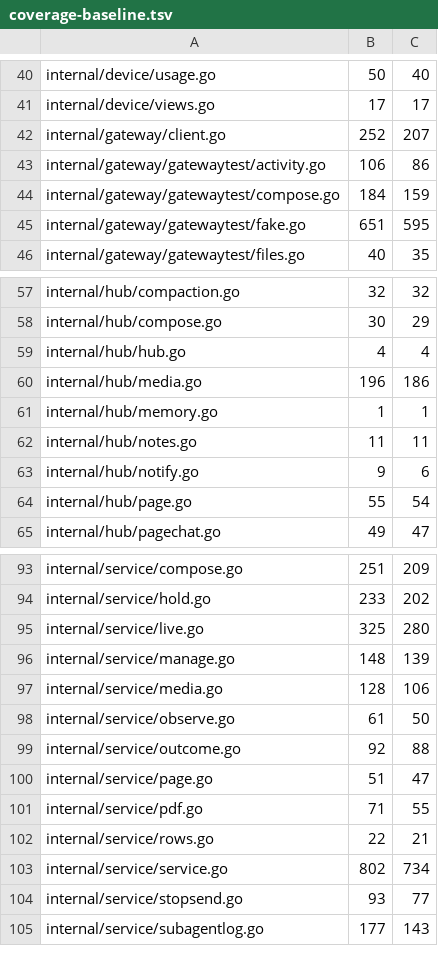
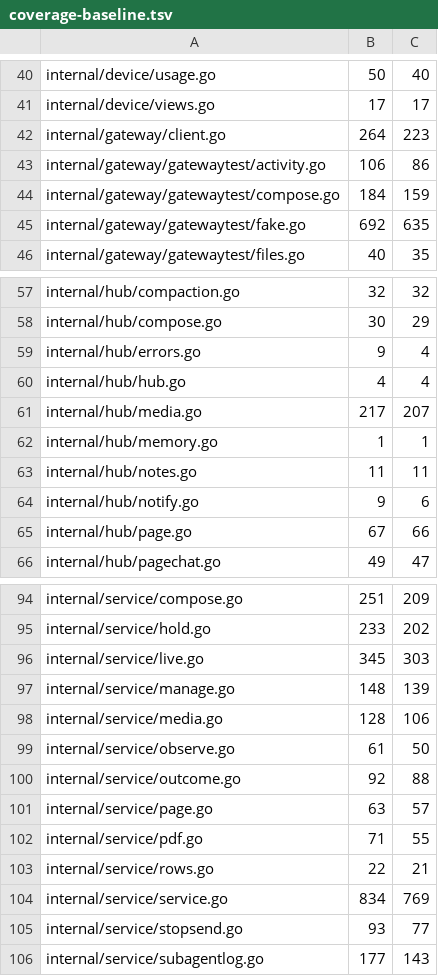
Before and after one commit to USA-RedDragon/hermes-device, a TSV file: hub/.github/coverage-baseline.tsv, drawn as a sheet; only a part is shown, gaps mark what is left out; the diff covers the shown part only.

```diff
--- a/hub/.github/coverage-baseline.tsv
+++ b/hub/.github/coverage-baseline.tsv
@@ -41,6 +41,6 @@ internal/device/usage.go	50	40
 internal/device/views.go	17	17
-internal/gateway/client.go	252	207
+internal/gateway/client.go	264	223
 internal/gateway/gatewaytest/activity.go	106	86
 internal/gateway/gatewaytest/compose.go	184	159
-internal/gateway/gatewaytest/fake.go	651	595
+internal/gateway/gatewaytest/fake.go	692	635
 internal/gateway/gatewaytest/files.go	40	35
@@ -58,4 +58,5 @@ internal/hub/compaction.go	32	32
 internal/hub/compose.go	30	29
+internal/hub/errors.go	9	4
 internal/hub/hub.go	4	4
-internal/hub/media.go	196	186
+internal/hub/media.go	217	207
 internal/hub/memory.go	1	1
@@ -63,3 +64,3 @@ internal/hub/notes.go	11	11
 internal/hub/notify.go	9	6
-internal/hub/page.go	55	54
+internal/hub/page.go	67	66
 internal/hub/pagechat.go	49	47
@@ -94,3 +95,3 @@ internal/service/compose.go	251	209
 internal/service/hold.go	233	202
-internal/service/live.go	325	280
+internal/service/live.go	345	303
 internal/service/manage.go	148	139
@@ -99,6 +100,6 @@ internal/service/observe.go	61	50
 internal/service/outcome.go	92	88
-internal/service/page.go	51	47
+internal/service/page.go	63	57
 internal/service/pdf.go	71	55
 internal/service/rows.go	22	21
-internal/service/service.go	802	734
+internal/service/service.go	834	769
 internal/service/stopsend.go	93	77
```
Also changed, not shown: 5 edited cells elsewhere in this file, 1 other file.
